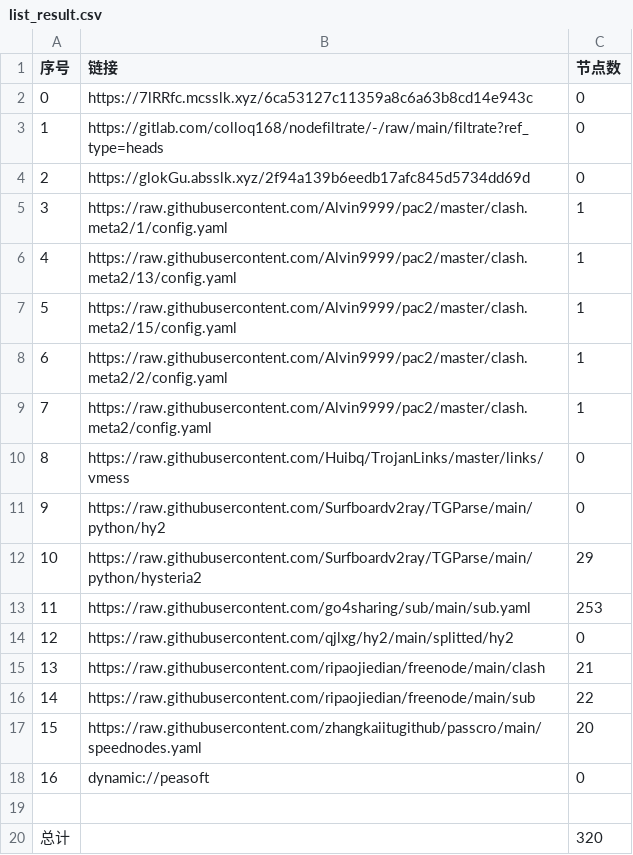
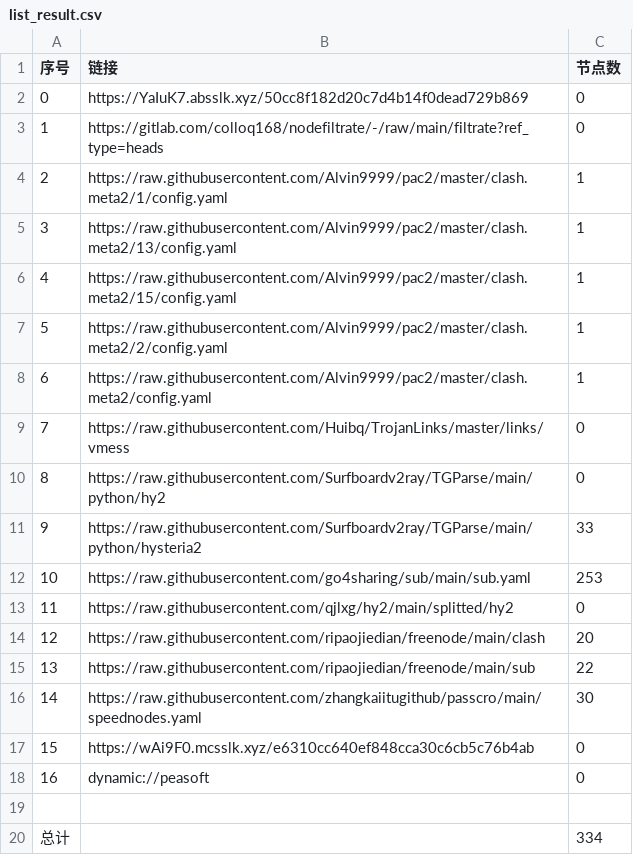
Before and after one commit to weg2025/AutoSearchPublicNodes, a CSV file: list_result.csv, drawn as a sheet; removed rows and columns are numbered as before the commit, all else as after; the diff names each change by its address in the sheet, - before the commit and + after, or states it on an @@ line.

```diff
--- a/list_result.csv
+++ b/list_result.csv
-B2 (链接): https://7lRRfc.mcsslk.xyz/6ca53127c11359a8c6a63b8cd14e943c
+B2 (链接): https://YaIuK7.absslk.xyz/50cc8f182d20c7d4b14f0dead729b869
-row 4: 2 | https://glokGu.absslk.xyz/2f94a139b6eedb17afc845d5734dd69d | 0
@@ column A (序号) renumbered between rows 4 and 16 @@
-C11 (节点数): 29
+C11 (节点数): 33
-C14 (节点数): 21
+C14 (节点数): 20
-C16 (节点数): 20
+C16 (节点数): 30
+row 17: 15 | https://wAi9F0.mcsslk.xyz/e6310cc640ef848cca30c6cb5c76b4ab | 0
-C20 (节点数): 320
+C20 (节点数): 334
```
Also changed, not shown: 34 other files.
